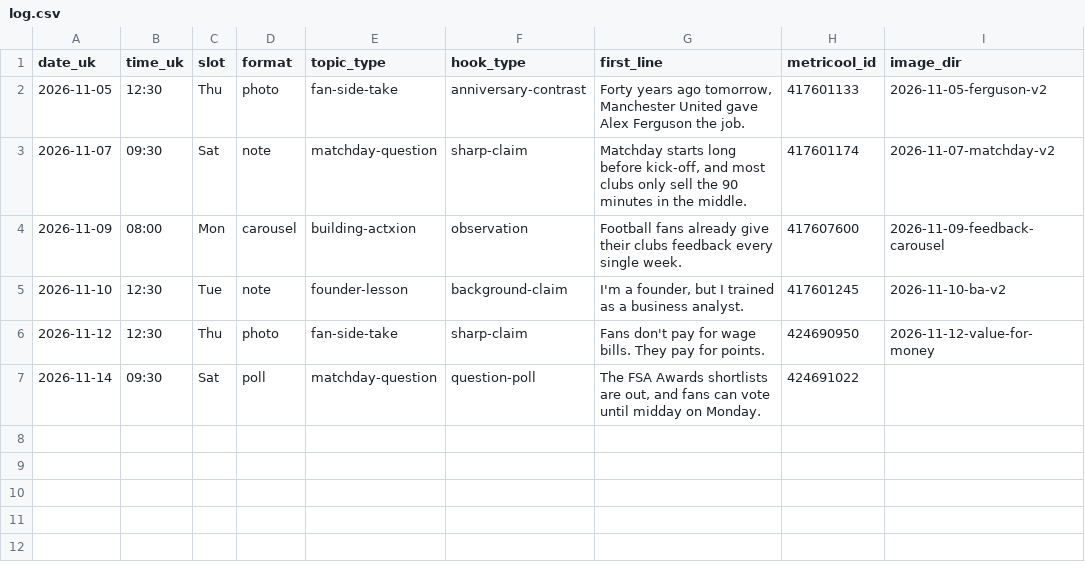
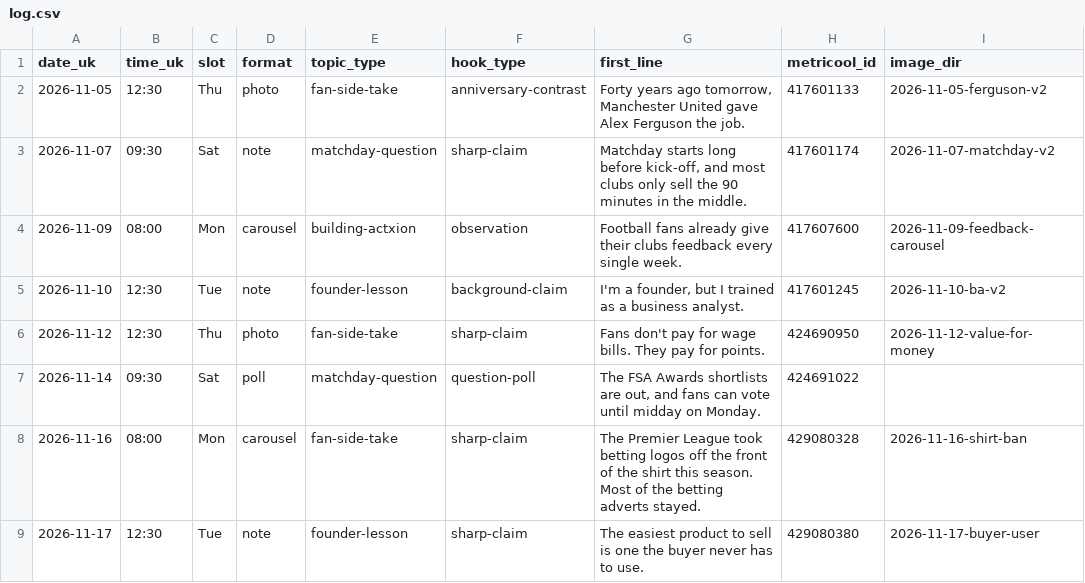
Before and after one commit to pvtaddyy/actxion-assets, a CSV file: founder/log.csv, drawn as a sheet.

```diff
--- a/founder/log.csv
+++ b/founder/log.csv
@@ -7 +7,3 @@ date_uk,time_uk,slot,format,topic_type,hook_type,first_line,metricool_id,image_d
 2026-11-14,09:30,Sat,poll,matchday-question,question-poll,"The FSA Awards shortlists are out, and fans can vote until midday on Monday.",424691022,
+2026-11-16,08:00,Mon,carousel,fan-side-take,sharp-claim,"The Premier League took betting logos off the front of the shirt this season. Most of the betting adverts stayed.",429080328,2026-11-16-shirt-ban
+2026-11-17,12:30,Tue,note,founder-lesson,sharp-claim,"The easiest product to sell is one the buyer never has to use.",429080380,2026-11-17-buyer-user
```
